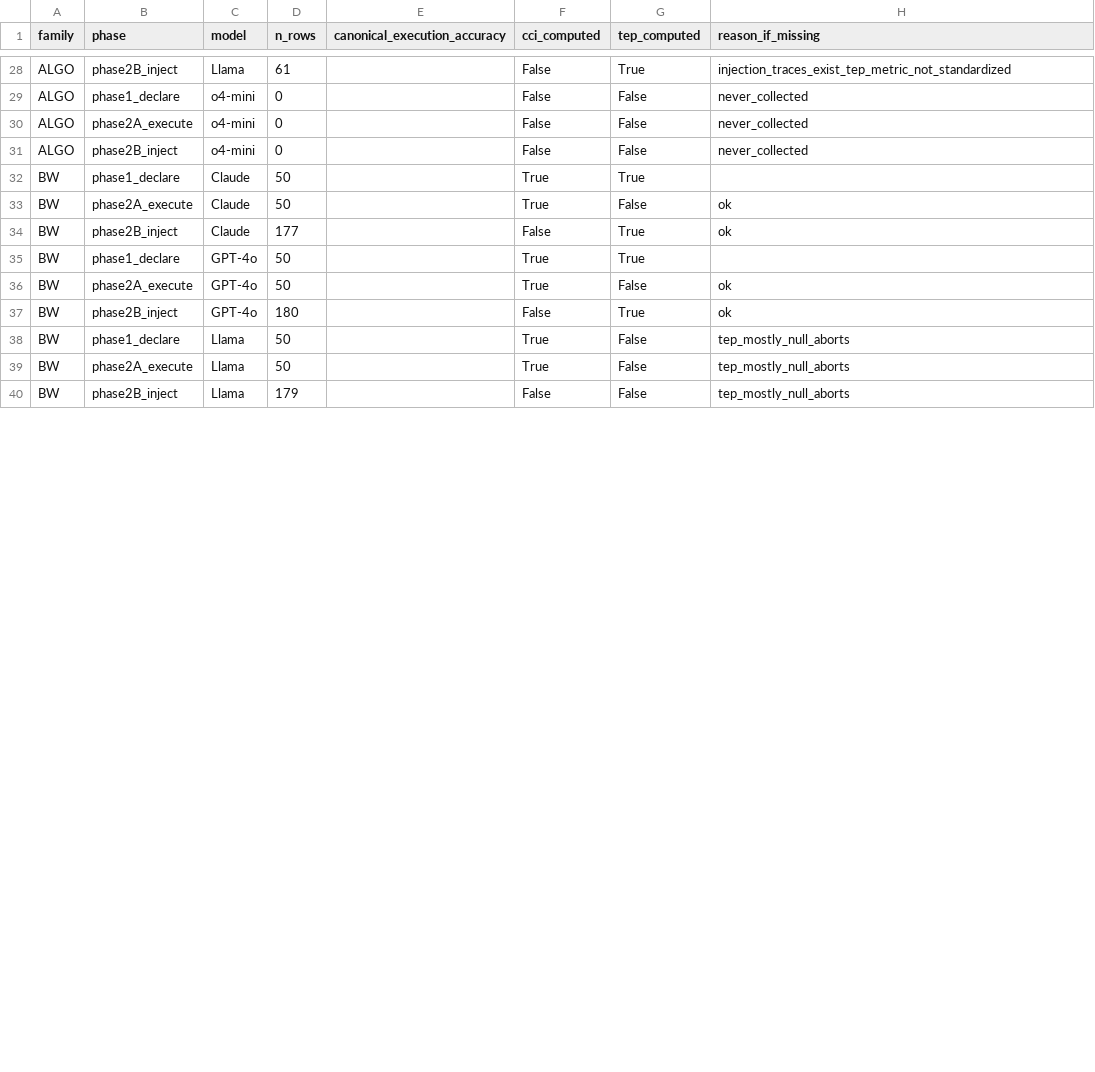
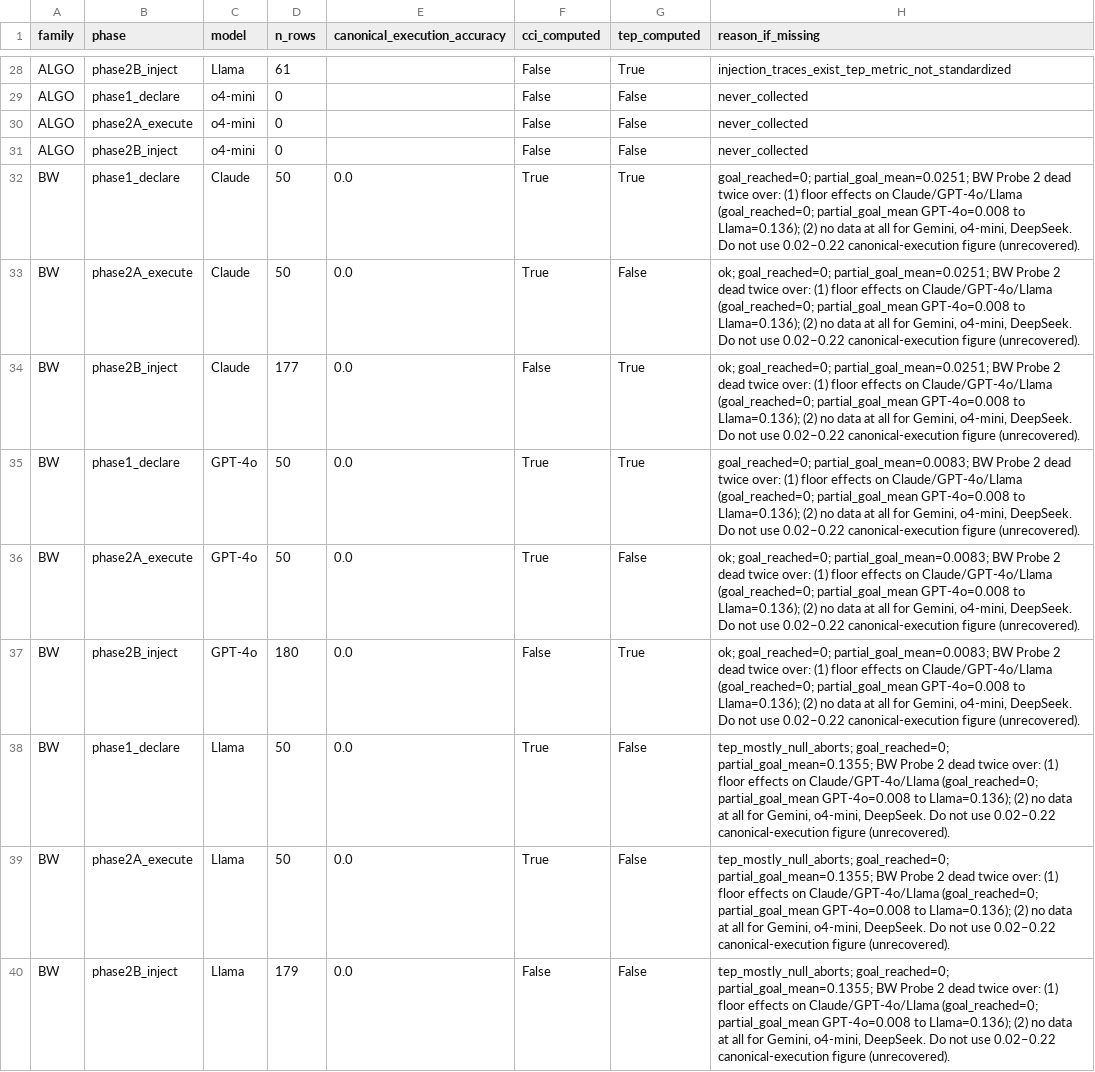
Before and after one commit to Adya6714/retrieval-vs-computation, a CSV file: results/derived/COVERAGE_PROBE2.csv, drawn as a sheet; only a part is shown, gaps mark what is left out; the diff covers the shown part only.

Commit message:
Sync remaining derived metrics, figure PDFs, and consolidate scripts.
Include outstanding local updates to measurement audits, Probe-2 coverage exports, and regenerated main-paper figure PDFs so the working tree matches what was left uncommitted beside the NeurIPS migration.

```diff
--- a/results/derived/COVERAGE_PROBE2.csv
+++ b/results/derived/COVERAGE_PROBE2.csv
@@ -31,10 +31,10 @@ ALGO,phase2A_execute,o4-mini,0,,False,False,never_collected
 ALGO,phase2B_inject,o4-mini,0,,False,False,never_collected
-BW,phase1_declare,Claude,50,,True,True,
-BW,phase2A_execute,Claude,50,,True,False,ok
-BW,phase2B_inject,Claude,177,,False,True,ok
-BW,phase1_declare,GPT-4o,50,,True,True,
-BW,phase2A_execute,GPT-4o,50,,True,False,ok
-BW,phase2B_inject,GPT-4o,180,,False,True,ok
-BW,phase1_declare,Llama,50,,True,False,tep_mostly_null_aborts
-BW,phase2A_execute,Llama,50,,True,False,tep_mostly_null_aborts
-BW,phase2B_inject,Llama,179,,False,False,tep_mostly_null_aborts
+BW,phase1_declare,Claude,50,0.0,True,True,"goal_reached=0; partial_goal_mean=0.0251; BW Probe 2 dead twice over: (1) floor effects on Claude/GPT-4o/Llama (goal_reached=0; partial_goal_mean GPT-4o=0.008 to Llama=0.136); (2) no data at all for Gemini, o4-mini, DeepSeek. Do not use 0.02–0.22 canonical-execution figure (unrecovered)."
+BW,phase2A_execute,Claude,50,0.0,True,False,"ok; goal_reached=0; partial_goal_mean=0.0251; BW Probe 2 dead twice over: (1) floor effects on Claude/GPT-4o/Llama (goal_reached=0; partial_goal_mean GPT-4o=0.008 to Llama=0.136); (2) no data at all for Gemini, o4-mini, DeepSeek. Do not use 0.02–0.22 canonical-execution figure (unrecovered)."
+BW,phase2B_inject,Claude,177,0.0,False,True,"ok; goal_reached=0; partial_goal_mean=0.0251; BW Probe 2 dead twice over: (1) floor effects on Claude/GPT-4o/Llama (goal_reached=0; partial_goal_mean GPT-4o=0.008 to Llama=0.136); (2) no data at all for Gemini, o4-mini, DeepSeek. Do not use 0.02–0.22 canonical-execution figure (unrecovered)."
+BW,phase1_declare,GPT-4o,50,0.0,True,True,"goal_reached=0; partial_goal_mean=0.0083; BW Probe 2 dead twice over: (1) floor effects on Claude/GPT-4o/Llama (goal_reached=0; partial_goal_mean GPT-4o=0.008 to Llama=0.136); (2) no data at all for Gemini, o4-mini, DeepSeek. Do not use 0.02–0.22 canonical-execution figure (unrecovered)."
+BW,phase2A_execute,GPT-4o,50,0.0,True,False,"ok; goal_reached=0; partial_goal_mean=0.0083; BW Probe 2 dead twice over: (1) floor effects on Claude/GPT-4o/Llama (goal_reached=0; partial_goal_mean GPT-4o=0.008 to Llama=0.136); (2) no data at all for Gemini, o4-mini, DeepSeek. Do not use 0.02–0.22 canonical-execution figure (unrecovered)."
+BW,phase2B_inject,GPT-4o,180,0.0,False,True,"ok; goal_reached=0; partial_goal_mean=0.0083; BW Probe 2 dead twice over: (1) floor effects on Claude/GPT-4o/Llama (goal_reached=0; partial_goal_mean GPT-4o=0.008 to Llama=0.136); (2) no data at all for Gemini, o4-mini, DeepSeek. Do not use 0.02–0.22 canonical-execution figure (unrecovered)."
+BW,phase1_declare,Llama,50,0.0,True,False,"tep_mostly_null_aborts; goal_reached=0; partial_goal_mean=0.1355; BW Probe 2 dead twice over: (1) floor effects on Claude/GPT-4o/Llama (goal_reached=0; partial_goal_mean GPT-4o=0.008 to Llama=0.136); (2) no data at all for Gemini, o4-mini, DeepSeek. Do not use 0.02–0.22 canonical-execution figure (unrecovered)."
+BW,phase2A_execute,Llama,50,0.0,True,False,"tep_mostly_null_aborts; goal_reached=0; partial_goal_mean=0.1355; BW Probe 2 dead twice over: (1) floor effects on Claude/GPT-4o/Llama (goal_reached=0; partial_goal_mean GPT-4o=0.008 to Llama=0.136); (2) no data at all for Gemini, o4-mini, DeepSeek. Do not use 0.02–0.22 canonical-execution figure (unrecovered)."
+BW,phase2B_inject,Llama,179,0.0,False,False,"tep_mostly_null_aborts; goal_reached=0; partial_goal_mean=0.1355; BW Probe 2 dead twice over: (1) floor effects on Claude/GPT-4o/Llama (goal_reached=0; partial_goal_mean GPT-4o=0.008 to Llama=0.136); (2) no data at all for Gemini, o4-mini, DeepSeek. Do not use 0.02–0.22 canonical-execution figure (unrecovered)."
```
Also changed, not shown: 9 edited cells elsewhere in this file, results/derived/ALL_INFERENCE_AUDIT.csv, results/derived/BW_P2_floor_documentation.csv, 16 other files.
